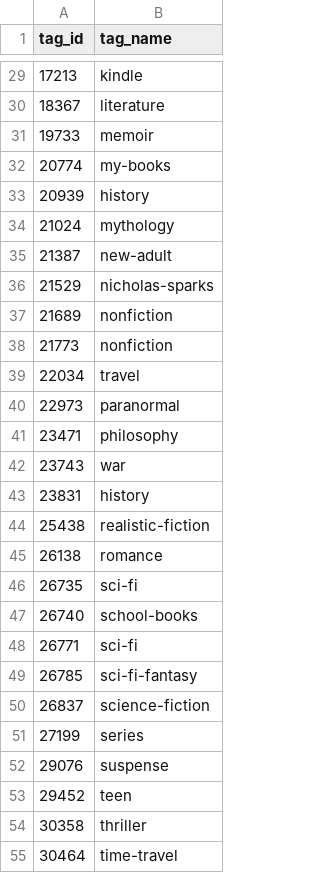
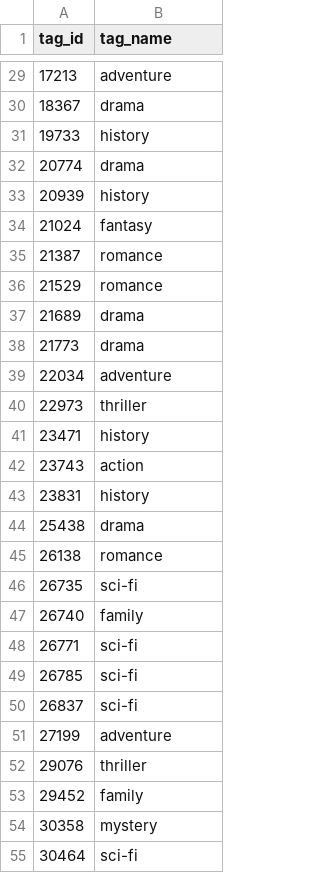
Before and after one commit to rmongeca/od-project-poc, a CSV file: data/goodreads/tags.csv, drawn as a sheet; only a part is shown, gaps mark what is left out; the diff covers the shown part only.

```diff
--- a/data/goodreads/tags.csv
+++ b/data/goodreads/tags.csv
@@ -29,27 +29,27 @@
-17213,"kindle"
-18367,"literature"
-19733,"memoir"
-20774,"my-books"
+17213,"adventure"
+18367,"drama"
+19733,"history"
+20774,"drama"
 20939,"history"
-21024,"mythology"
-21387,"new-adult"
-21529,"nicholas-sparks"
-21689,"nonfiction"
-21773,"nonfiction"
-22034,"travel"
-22973,"paranormal"
-23471,"philosophy"
-23743,"war"
+21024,"fantasy"
+21387,"romance"
+21529,"romance"
+21689,"drama"
+21773,"drama"
+22034,"adventure"
+22973,"thriller"
+23471,"history"
+23743,"action"
 23831,"history"
-25438,"realistic-fiction"
+25438,"drama"
 26138,"romance"
 26735,"sci-fi"
-26740,"school-books"
+26740,"family"
 26771,"sci-fi"
-26785,"sci-fi-fantasy"
-26837,"science-fiction"
-27199,"series"
-29076,"suspense"
-29452,"teen"
-30358,"thriller"
-30464,"time-travel"
+26785,"sci-fi"
+26837,"sci-fi"
+27199,"adventure"
+29076,"thriller"
+29452,"family"
+30358,"mystery"
+30464,"sci-fi"
```
Also changed, not shown: 26 edited cells elsewhere in this file, 5 other files.
